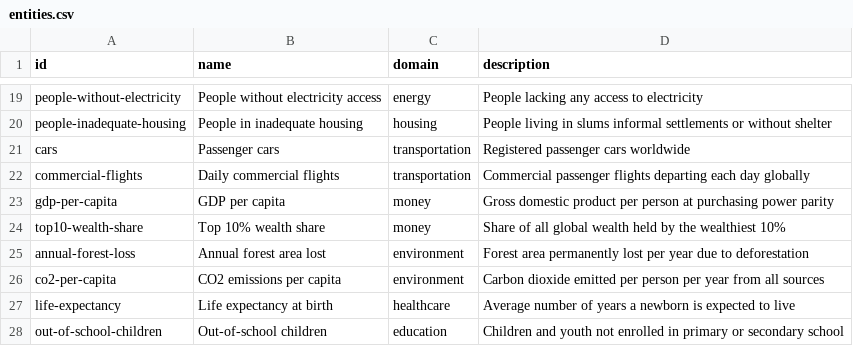
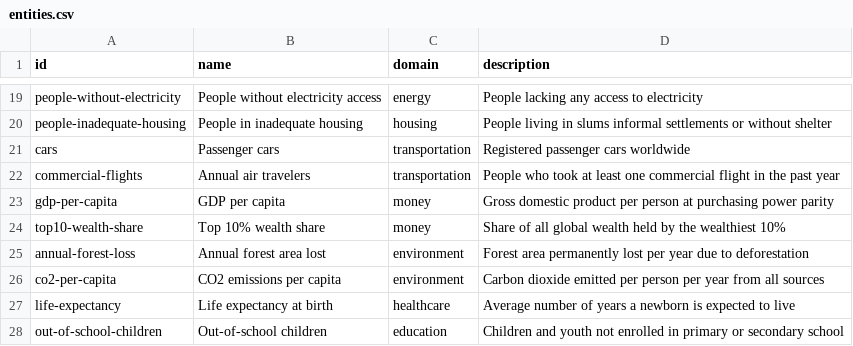
Before and after one commit to Ram-N/Planet1000, a CSV file: data/source/entities.csv, drawn as a sheet; only a part is shown, gaps mark what is left out.

```diff
--- a/data/source/entities.csv
+++ b/data/source/entities.csv
@@ -21,3 +21,3 @@ people-inadequate-housing,People in inadequate housing,housing,People living in
 cars,Passenger cars,transportation,Registered passenger cars worldwide
-commercial-flights,Daily commercial flights,transportation,Commercial passenger flights departing each day globally
+commercial-flights,Annual air travelers,transportation,People who took at least one commercial flight in the past year
 gdp-per-capita,GDP per capita,money,Gross domestic product per person at purchasing power parity
```
Also changed, not shown: data/source/observations.csv, 2 other files.
